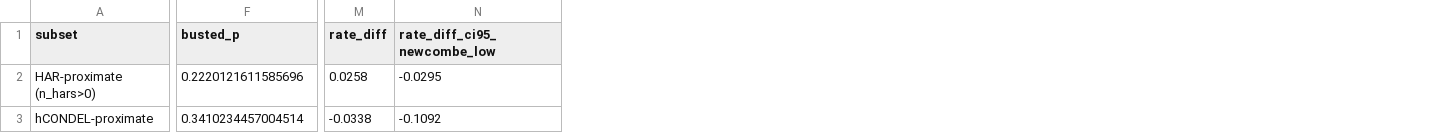
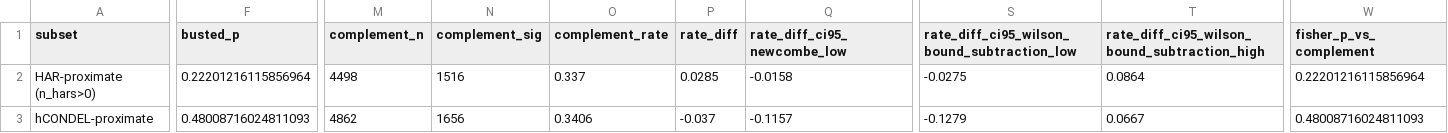
Before and after one commit to zhanglknt/CRSHE, a CSV file: PaperA_MBE/expected_outputs/phase9_hardening/tier4_empirical_disjointness.csv, drawn as a sheet; only a part is shown, gaps mark what is left out; addresses are those after the commit; the diff covers the shown part only; the diff names each change by its address in the sheet, - before the commit and + after, or states it on an @@ line.

Commit message:
Paper A R6 hardening: GWAS gene-length calibration (Table S5), hCONDEL hg18->hg38 liftOver repair (183->112 genes), BUSTED bounded-support BH calibration + 400-gene neutral simulation (truncation mechanism, 0/400 empirical FDR), stratified 400-gene re-runs (CpG -1.3pp, alt topology -1.3pp, --srv Yes -8.0pp; headline 27-34%), ILS discussion, regulatory-element provenance (Girskis 2021), Fig4/7 + Table 3 regenerated

```diff
--- a/PaperA_MBE/expected_outputs/phase9_hardening/tier4_empirical_disjointness.csv
+++ b/PaperA_MBE/expected_outputs/phase9_hardening/tier4_empirical_disjointness.csv
+column M (complement_n), rows 2-3: 4498 | 4862
+column N (complement_sig), rows 2-3: 1516 | 1656
+column O (complement_rate), rows 2-3: 0.337 | 0.3406
+column S, rows 1-3: rate_diff_ci95_wilson_bound_subtraction_low | -0.0275 | -0.1279
+column T, rows 1-3: rate_diff_ci95_wilson_bound_subtraction_high | 0.0864 | 0.0667
+column W (fisher_p_vs_complement), rows 2-3: 0.22201216115856964 | 0.48008716024811093
-F2 (busted_p): 0.2220121611585696
+F2 (busted_p): 0.22201216115856964
-P2 (rate_diff): 0.0258
+P2 (rate_diff): 0.0285
-Q2 (rate_diff_ci95_newcombe_low): -0.0295
+Q2 (rate_diff_ci95_newcombe_low): -0.0158
-F3 (busted_p): 0.3410234457004514
+F3 (busted_p): 0.48008716024811093
-P3 (rate_diff): -0.0338
+P3 (rate_diff): -0.037
-Q3 (rate_diff_ci95_newcombe_low): -0.1092
+Q3 (rate_diff_ci95_newcombe_low): -0.1157
```
Also changed, not shown: 32 edited cells elsewhere in this file, 53 other files.
